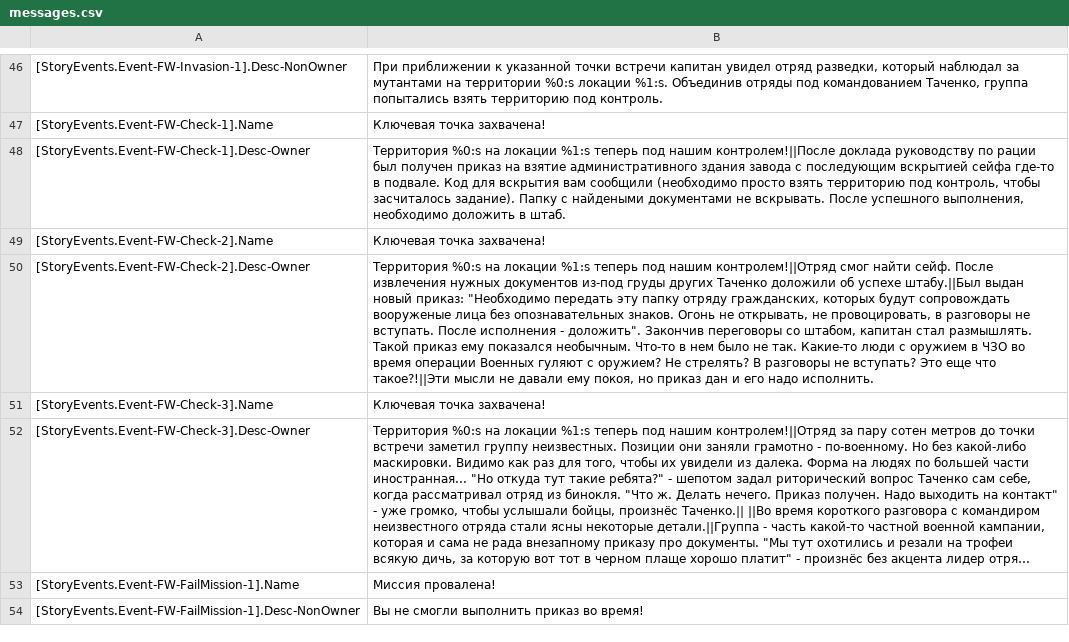
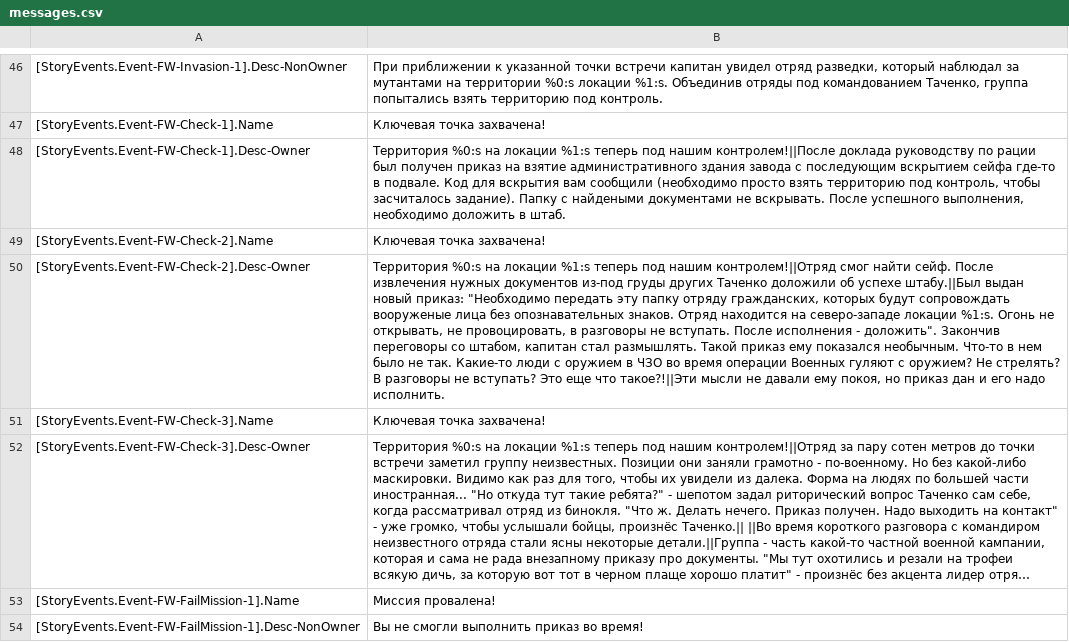
Before and after one commit to VALROY17/war_in_zone_public, a CSV file: data/campaigns/sac/1FirstBreakthrough/locale/ruru/messages.csv, drawn as a sheet; only a part is shown, gaps mark what is left out; long unchanged cells end in …; the diff names each change by its address in the sheet, - before the commit and + after, or states it on an @@ line.

```diff
--- a/data/campaigns/sac/1FirstBreakthrough/locale/ruru/messages.csv
+++ b/data/campaigns/sac/1FirstBreakthrough/locale/ruru/messages.csv
-B48: …с последующим вскрытией сейфа где-то…
+B48: …с последующим вскрытием сейфа где-то…
-B50: …опознавательных знаков. Огонь не…
+B50: …опознавательных знаков. Отряд находится на северо-западе локации %1:s. Огонь не…
```
Also changed, not shown: data/campaigns/sac/1FirstBreakthrough/locale/enUS/messages.csv.
